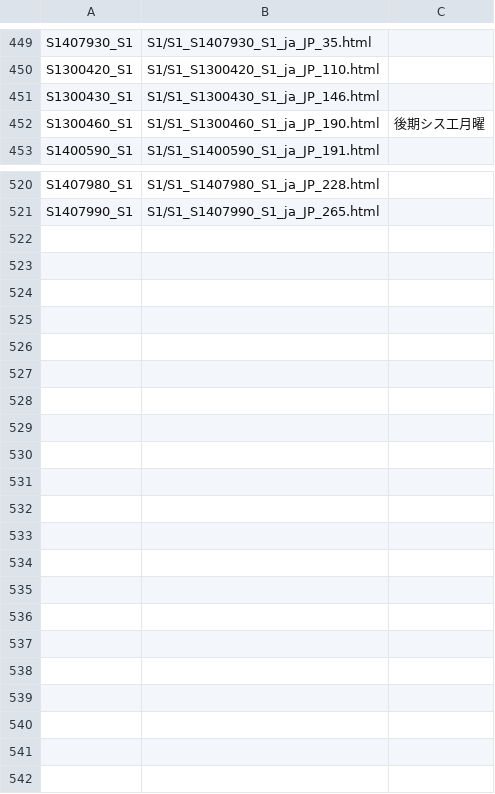
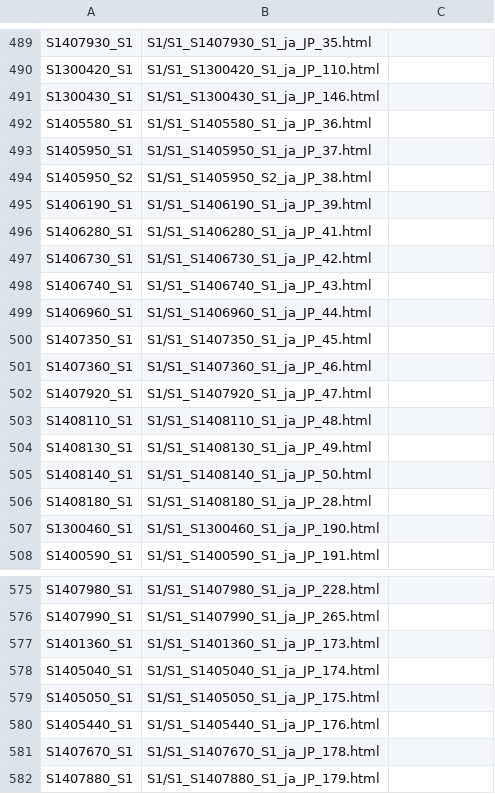
Before and after one commit to S2310008/B-3, a CSV file: subject_list.csv, drawn as a sheet; only a part is shown, gaps mark what is left out; the diff covers the shown part only.

```diff
--- a/subject_list.csv
+++ b/subject_list.csv
@@ -451,3 +491,18 @@ S1300420_S1,S1/S1_S1300420_S1_ja_JP_110.html
 S1300430_S1,S1/S1_S1300430_S1_ja_JP_146.html
-S1300460_S1,S1/S1_S1300460_S1_ja_JP_190.html,後期シス工月曜
+S1405580_S1,S1/S1_S1405580_S1_ja_JP_36.html
+S1405950_S1,S1/S1_S1405950_S1_ja_JP_37.html
+S1405950_S2,S1/S1_S1405950_S2_ja_JP_38.html
+S1406190_S1,S1/S1_S1406190_S1_ja_JP_39.html
+S1406280_S1,S1/S1_S1406280_S1_ja_JP_41.html
+S1406730_S1,S1/S1_S1406730_S1_ja_JP_42.html
+S1406740_S1,S1/S1_S1406740_S1_ja_JP_43.html
+S1406960_S1,S1/S1_S1406960_S1_ja_JP_44.html
+S1407350_S1,S1/S1_S1407350_S1_ja_JP_45.html
+S1407360_S1,S1/S1_S1407360_S1_ja_JP_46.html
+S1407920_S1,S1/S1_S1407920_S1_ja_JP_47.html
+S1408110_S1,S1/S1_S1408110_S1_ja_JP_48.html
+S1408130_S1,S1/S1_S1408130_S1_ja_JP_49.html
+S1408140_S1,S1/S1_S1408140_S1_ja_JP_50.html
+S1408180_S1,S1/S1_S1408180_S1_ja_JP_28.html
+S1300460_S1,S1/S1_S1300460_S1_ja_JP_190.html
 S1400590_S1,S1/S1_S1400590_S1_ja_JP_191.html
@@ -521 +576,7 @@ S1407980_S1,S1/S1_S1407980_S1_ja_JP_228.html
 S1407990_S1,S1/S1_S1407990_S1_ja_JP_265.html
+S1401360_S1,S1/S1_S1401360_S1_ja_JP_173.html
+S1405040_S1,S1/S1_S1405040_S1_ja_JP_174.html
+S1405050_S1,S1/S1_S1405050_S1_ja_JP_175.html
+S1405440_S1,S1/S1_S1405440_S1_ja_JP_176.html
+S1407670_S1,S1/S1_S1407670_S1_ja_JP_178.html
+S1407880_S1,S1/S1_S1407880_S1_ja_JP_179.html
```
Also changed, not shown: 40 added rows and 21 edited cells elsewhere in this file, 2 other files.
